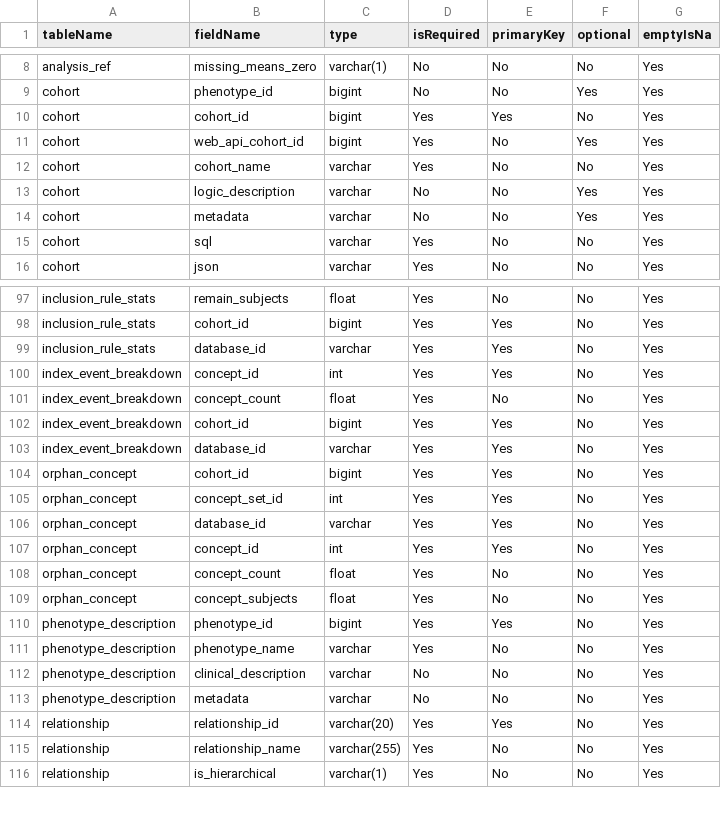
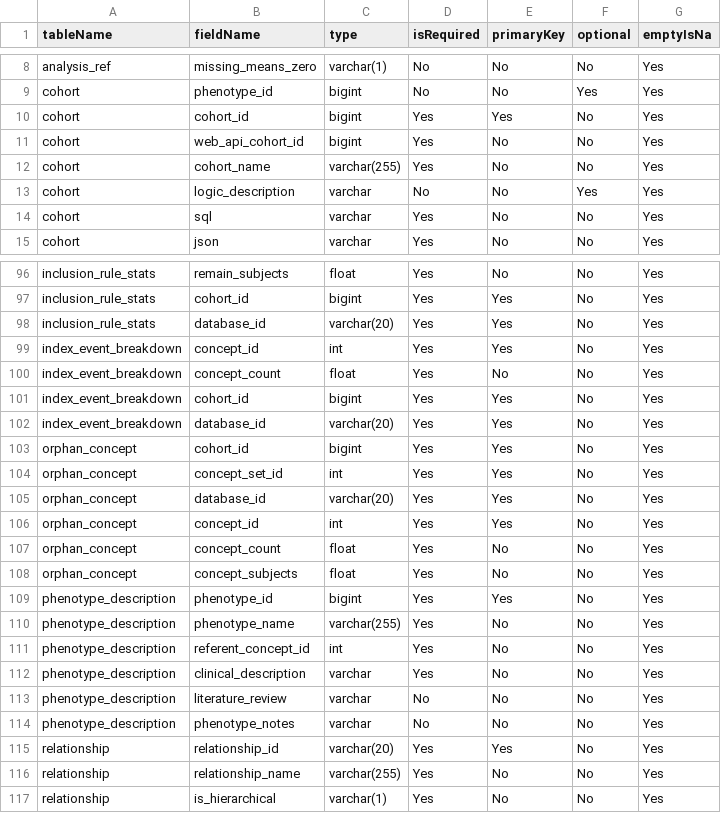
Before and after one commit to OHDSI/CohortDiagnostics, a CSV file: inst/shiny/DiagnosticsExplorer/resultsDataModelSpecification.csv, drawn as a sheet; only a part is shown, gaps mark what is left out; the diff covers the shown part only.

Commit message:
Removed phenotype explorer

```diff
--- a/inst/shiny/DiagnosticsExplorer/resultsDataModelSpecification.csv
+++ b/inst/shiny/DiagnosticsExplorer/resultsDataModelSpecification.csv
@@ -10,6 +10,5 @@ cohort,phenotype_id,bigint,No,No,Yes,Yes
 cohort,cohort_id,bigint,Yes,Yes,No,Yes
-cohort,web_api_cohort_id,bigint,Yes,No,Yes,Yes
-cohort,cohort_name,varchar,Yes,No,No,Yes
+cohort,web_api_cohort_id,bigint,Yes,No,No,Yes
+cohort,cohort_name,varchar(255),Yes,No,No,Yes
 cohort,logic_description,varchar,No,No,Yes,Yes
-cohort,metadata,varchar,No,No,Yes,Yes
 cohort,sql,varchar,Yes,No,No,Yes
@@ -98,3 +97,3 @@ inclusion_rule_stats,remain_subjects,float,Yes,No,No,Yes
 inclusion_rule_stats,cohort_id,bigint,Yes,Yes,No,Yes
-inclusion_rule_stats,database_id,varchar,Yes,Yes,No,Yes
+inclusion_rule_stats,database_id,varchar(20),Yes,Yes,No,Yes
 index_event_breakdown,concept_id,int,Yes,Yes,No,Yes
@@ -102,6 +101,6 @@ index_event_breakdown,concept_count,float,Yes,No,No,Yes
 index_event_breakdown,cohort_id,bigint,Yes,Yes,No,Yes
-index_event_breakdown,database_id,varchar,Yes,Yes,No,Yes
+index_event_breakdown,database_id,varchar(20),Yes,Yes,No,Yes
 orphan_concept,cohort_id,bigint,Yes,Yes,No,Yes
 orphan_concept,concept_set_id,int,Yes,Yes,No,Yes
-orphan_concept,database_id,varchar,Yes,Yes,No,Yes
+orphan_concept,database_id,varchar(20),Yes,Yes,No,Yes
 orphan_concept,concept_id,int,Yes,Yes,No,Yes
@@ -110,5 +109,7 @@ orphan_concept,concept_subjects,float,Yes,No,No,Yes
 phenotype_description,phenotype_id,bigint,Yes,Yes,No,Yes
-phenotype_description,phenotype_name,varchar,Yes,No,No,Yes
-phenotype_description,clinical_description,varchar,No,No,No,Yes
-phenotype_description,metadata,varchar,No,No,No,Yes
+phenotype_description,phenotype_name,varchar(255),Yes,No,No,Yes
+phenotype_description,referent_concept_id,int,Yes,No,No,Yes
+phenotype_description,clinical_description,varchar,Yes,No,No,Yes
+phenotype_description,literature_review,varchar,No,No,No,Yes
+phenotype_description,phenotype_notes,varchar,No,No,No,Yes
 relationship,relationship_id,varchar(20),Yes,Yes,No,Yes
```
Also changed, not shown: 22 edited cells elsewhere in this file, 48 other files.
